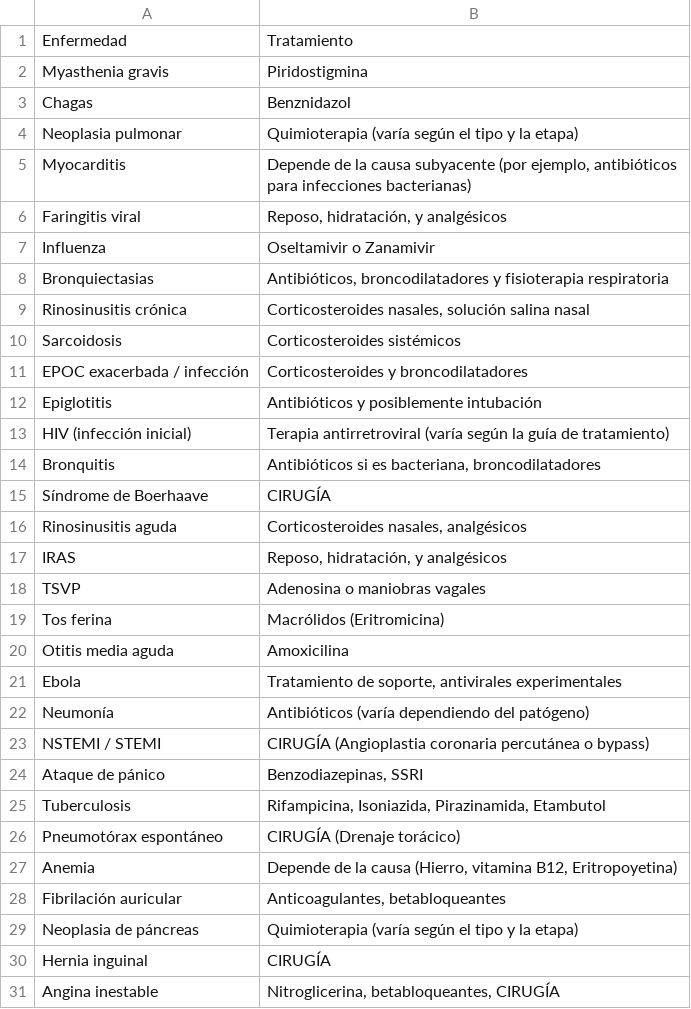
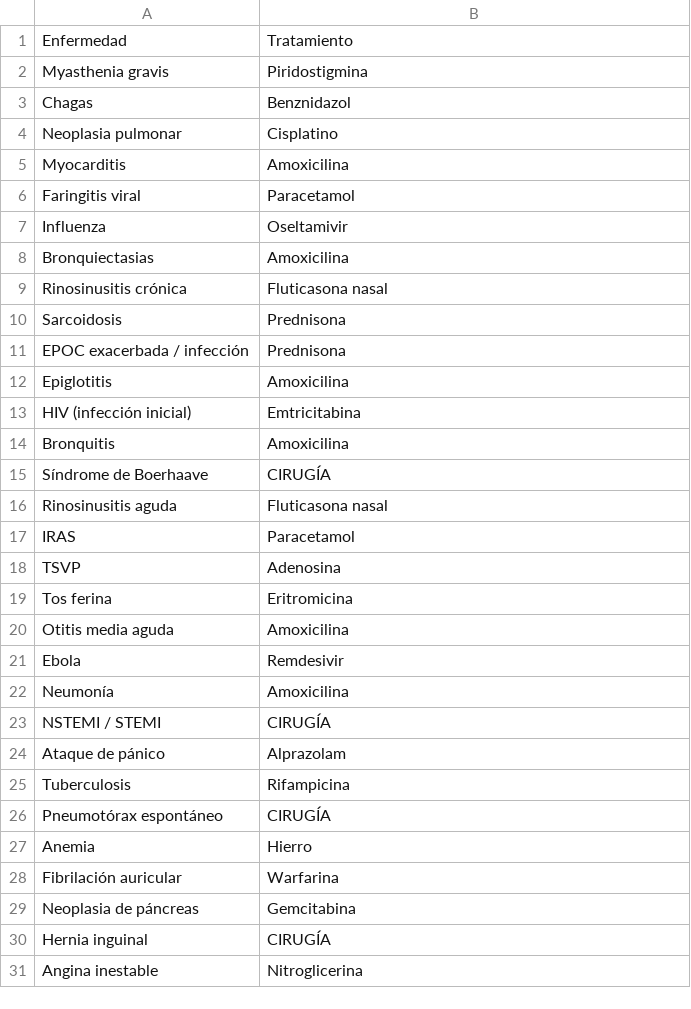
Before and after one commit to aguimorefran/tfg-fast-diagnosis-system, a CSV file: dataloader/app/resources/dataset/meds.csv, drawn as a sheet; only a part is shown; the diff covers the shown part only.

```diff
--- a/dataloader/app/resources/dataset/meds.csv
+++ b/dataloader/app/resources/dataset/meds.csv
@@ -3,29 +3,29 @@
 "Chagas","Benznidazol"
-"Neoplasia pulmonar","Quimioterapia (varía según el tipo y la etapa)"
-"Myocarditis","Depende de la causa subyacente (por ejemplo, antibióticos para infecciones bacterianas)"
-"Faringitis viral","Reposo, hidratación, y analgésicos"
-"Influenza","Oseltamivir o Zanamivir"
-"Bronquiectasias","Antibióticos, broncodilatadores y fisioterapia respiratoria"
-"Rinosinusitis crónica","Corticosteroides nasales, solución salina nasal"
-"Sarcoidosis","Corticosteroides sistémicos"
-"EPOC exacerbada / infección","Corticosteroides y broncodilatadores"
-"Epiglotitis","Antibióticos y posiblemente intubación"
-"HIV (infección inicial)","Terapia antirretroviral (varía según la guía de tratamiento)"
-"Bronquitis","Antibióticos si es bacteriana, broncodilatadores"
+"Neoplasia pulmonar","Cisplatino"
+"Myocarditis","Amoxicilina"
+"Faringitis viral","Paracetamol"
+"Influenza","Oseltamivir"
+"Bronquiectasias","Amoxicilina"
+"Rinosinusitis crónica","Fluticasona nasal"
+"Sarcoidosis","Prednisona"
+"EPOC exacerbada / infección","Prednisona"
+"Epiglotitis","Amoxicilina"
+"HIV (infección inicial)","Emtricitabina"
+"Bronquitis","Amoxicilina"
 "Síndrome de Boerhaave","CIRUGÍA"
-"Rinosinusitis aguda","Corticosteroides nasales, analgésicos"
-"IRAS","Reposo, hidratación, y analgésicos"
-"TSVP","Adenosina o maniobras vagales"
-"Tos ferina","Macrólidos (Eritromicina)"
+"Rinosinusitis aguda","Fluticasona nasal"
+"IRAS","Paracetamol"
+"TSVP","Adenosina"
+"Tos ferina","Eritromicina"
 "Otitis media aguda","Amoxicilina"
-"Ebola","Tratamiento de soporte, antivirales experimentales"
-"Neumonía","Antibióticos (varía dependiendo del patógeno)"
-"NSTEMI / STEMI","CIRUGÍA (Angioplastia coronaria percutánea o bypass)"
-"Ataque de pánico","Benzodiazepinas, SSRI"
-"Tuberculosis","Rifampicina, Isoniazida, Pirazinamida, Etambutol"
-"Pneumotórax espontáneo","CIRUGÍA (Drenaje torácico)"
-"Anemia","Depende de la causa (Hierro, vitamina B12, Eritropoyetina)"
-"Fibrilación auricular","Anticoagulantes, betabloqueantes"
-"Neoplasia de páncreas","Quimioterapia (varía según el tipo y la etapa)"
+"Ebola","Remdesivir"
+"Neumonía","Amoxicilina"
+"NSTEMI / STEMI","CIRUGÍA"
+"Ataque de pánico","Alprazolam"
+"Tuberculosis","Rifampicina"
+"Pneumotórax espontáneo","CIRUGÍA"
+"Anemia","Hierro"
+"Fibrilación auricular","Warfarina"
+"Neoplasia de páncreas","Gemcitabina"
 "Hernia inguinal","CIRUGÍA"
-"Angina inestable","Nitroglicerina, betabloqueantes, CIRUGÍA"
+"Angina inestable","Nitroglicerina"
```
Also changed, not shown: 19 edited cells elsewhere in this file, 9 other files.
